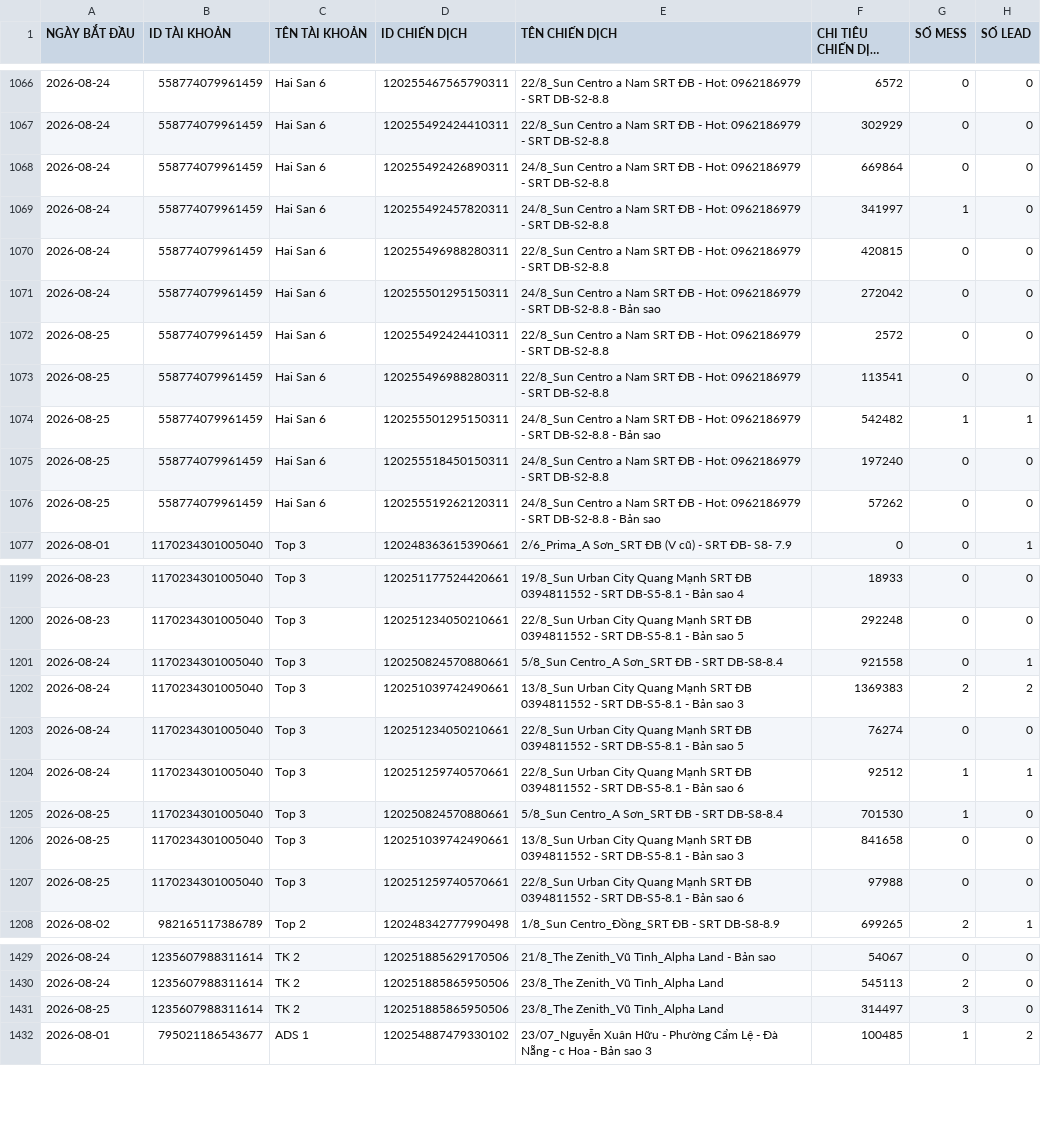
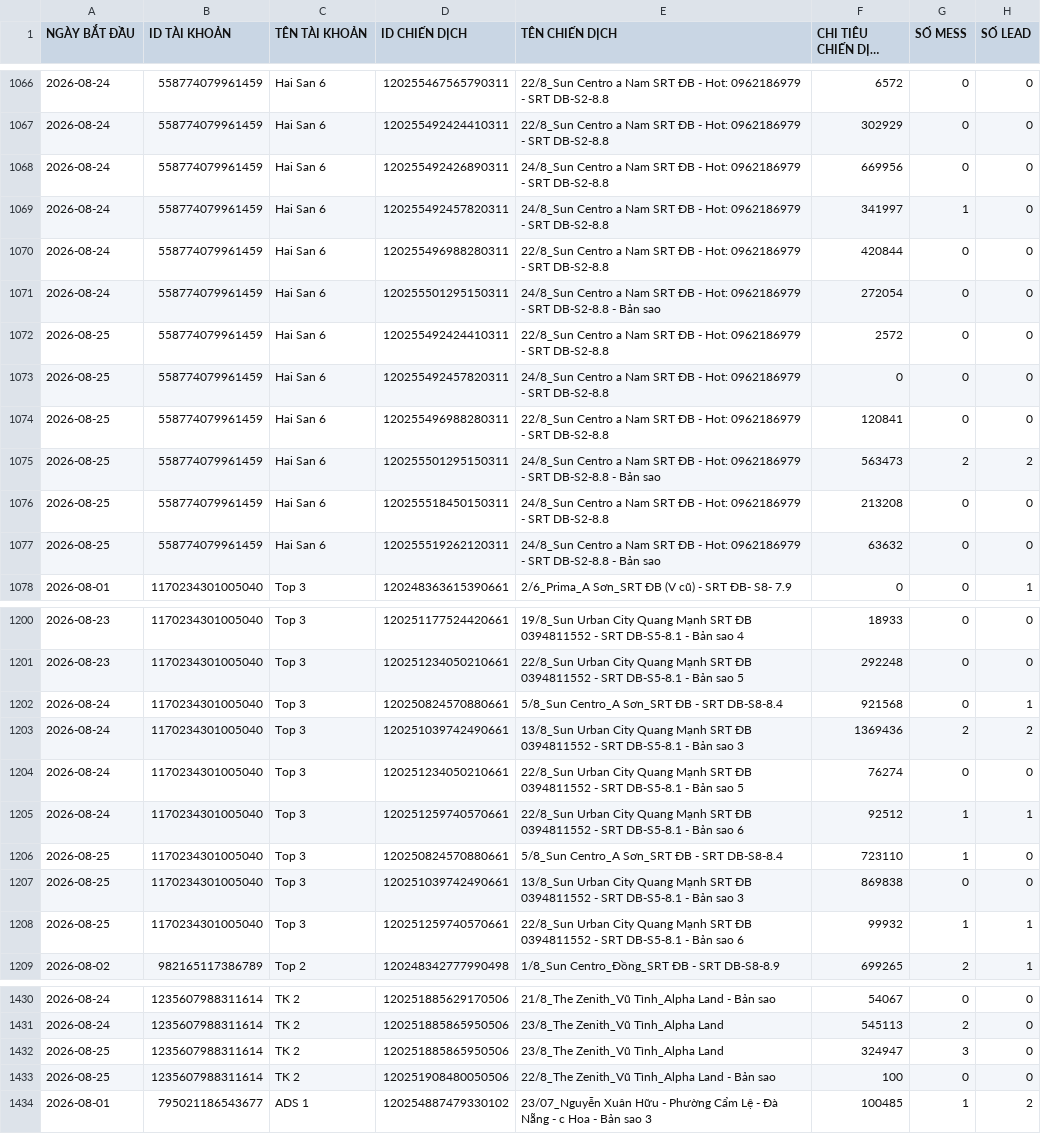
Before and after one commit to QuyetDao02/Check-data-to-day, a CSV file: data/latest.csv, drawn as a sheet; only a part is shown, gaps mark what is left out; long unchanged cells end in …; addresses are those after the commit; the diff covers the shown part only; the diff names each change by its address in the sheet, - before the commit and + after, or states it on an @@ line.

```diff
--- a/data/latest.csv
+++ b/data/latest.csv
-F1068 (CHI TIÊU CHIẾN DỊCH (VND)): 669864
+F1068 (CHI TIÊU CHIẾN DỊCH (VND)): 669956
-F1070 (CHI TIÊU CHIẾN DỊCH (VND)): 420815
+F1070 (CHI TIÊU CHIẾN DỊCH (VND)): 420844
-F1071 (CHI TIÊU CHIẾN DỊCH (VND)): 272042
+F1071 (CHI TIÊU CHIẾN DỊCH (VND)): 272054
+row 1073: 2026-08-25 | 558774079961459 | Hai San 6 | 120255492457820311 | 24/8_Sun Centro a Nam SRT ĐB - Hot: 0962186979 - SRT DB-S2-8.8 | 0 | 0 | 0
-F1074 (CHI TIÊU CHIẾN DỊCH (VND)): 113541
+F1074 (CHI TIÊU CHIẾN DỊCH (VND)): 120841
-F1075 (CHI TIÊU CHIẾN DỊCH (VND)): 542482
+F1075 (CHI TIÊU CHIẾN DỊCH (VND)): 563473
-G1075 (SỐ MESS): 1
+G1075 (SỐ MESS): 2
-H1075 (SỐ LEAD): 1
+H1075 (SỐ LEAD): 2
-F1076 (CHI TIÊU CHIẾN DỊCH (VND)): 197240
+F1076 (CHI TIÊU CHIẾN DỊCH (VND)): 213208
-F1077 (CHI TIÊU CHIẾN DỊCH (VND)): 57262
+F1077 (CHI TIÊU CHIẾN DỊCH (VND)): 63632
-F1202 (CHI TIÊU CHIẾN DỊCH (VND)): 921558
+F1202 (CHI TIÊU CHIẾN DỊCH (VND)): 921568
-F1203 (CHI TIÊU CHIẾN DỊCH (VND)): 1369383
+F1203 (CHI TIÊU CHIẾN DỊCH (VND)): 1369436
-F1206 (CHI TIÊU CHIẾN DỊCH (VND)): 701530
+F1206 (CHI TIÊU CHIẾN DỊCH (VND)): 723110
-F1207 (CHI TIÊU CHIẾN DỊCH (VND)): 841658
+F1207 (CHI TIÊU CHIẾN DỊCH (VND)): 869838
-F1208 (CHI TIÊU CHIẾN DỊCH (VND)): 97988
+F1208 (CHI TIÊU CHIẾN DỊCH (VND)): 99932
-G1208 (SỐ MESS): 0
+G1208 (SỐ MESS): 1
-H1208 (SỐ LEAD): 0
+H1208 (SỐ LEAD): 1
-F1432 (CHI TIÊU CHIẾN DỊCH (VND)): 314497
+F1432 (CHI TIÊU CHIẾN DỊCH (VND)): 324947
+row 1433: 2026-08-25 | 1235607988311614 | TK 2 | 120251908480050506 | 22/8_The Zenith_Vũ Tình_Alpha Land - Bản sao | 100 | 0 | 0
```
Also changed, not shown: 76 edited cells elsewhere in this file.
